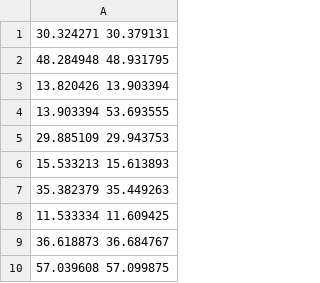
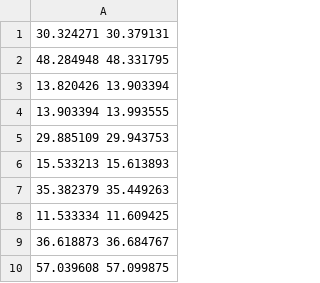
Before and after one commit to openalto/network-simulator-data, a CSV file: data/reactive-overhead/onos.shortestpath.20.csv, drawn as a sheet.

Commit message:
Draw the figure of reactive overhead
Signed-off-by: Y.Jace Liu <yang.jace.liu@linux.com>

```diff
--- a/data/reactive-overhead/onos.shortestpath.20.csv
+++ b/data/reactive-overhead/onos.shortestpath.20.csv
@@ -1,5 +1,5 @@
 30.324271 30.379131
-48.284948 48.931795
+48.284948 48.331795
 13.820426 13.903394
-13.903394 53.693555
+13.903394 13.993555
 29.885109 29.943753
```
Also changed, not shown: 3 other files.
